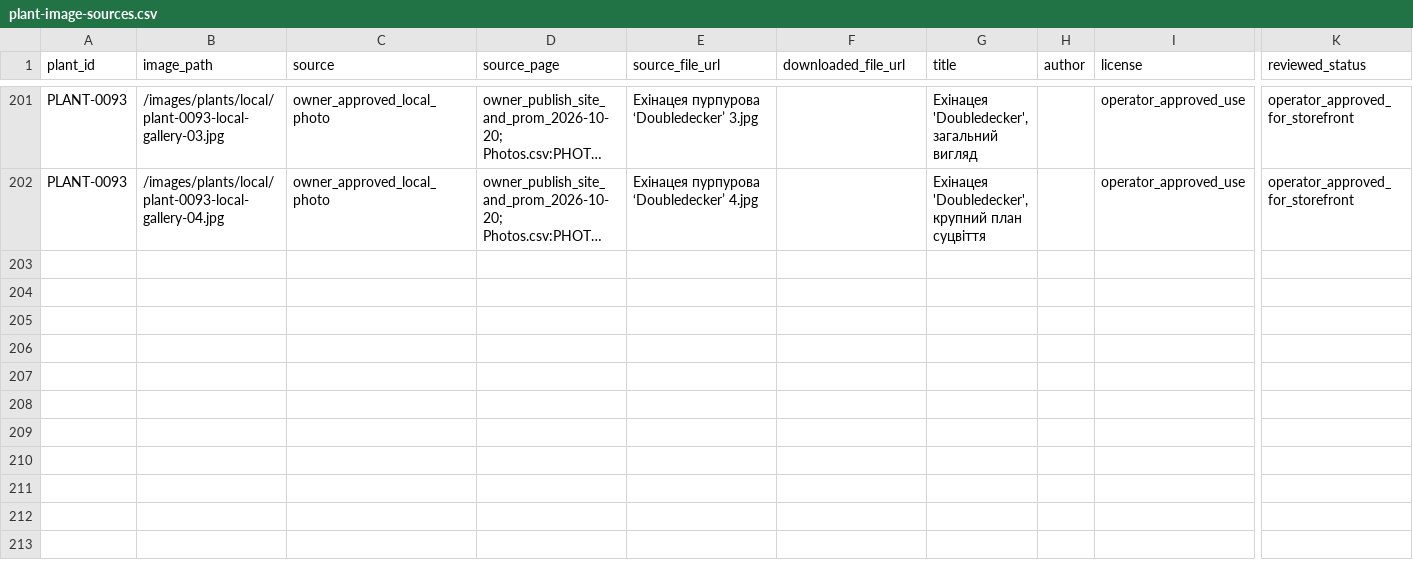
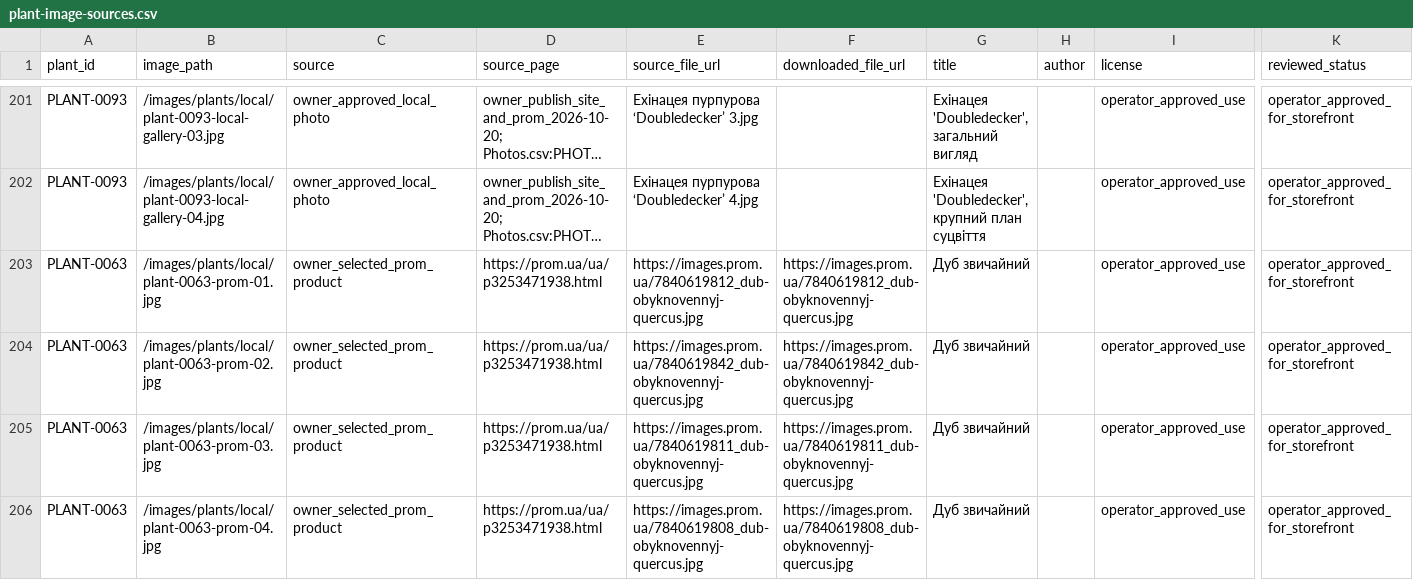
Before and after one commit to prikhodkoab-source/flora-aroma-site, a CSV file: data/plant-image-sources.csv, drawn as a sheet; only a part is shown, gaps mark what is left out; long unchanged cells end in …; rows hold the shown columns only; the diff names each change by its address in the sheet, - before the commit and + after, or states it on an @@ line.

```diff
--- a/data/plant-image-sources.csv
+++ b/data/plant-image-sources.csv
+row 203: PLANT-0063 | /images/plants/local/plant-0063-prom-01.jpg | owner_selected_prom_product | https://prom.ua/ua/p3253471938.html | https://images.prom.ua/7840619812_dub-obyknovennyj-quercus.jpg | https://images.prom.ua/7840619812_dub-obyknovennyj-quercus.jpg | Дуб звичайний |  | operator_approved_use | operator_approved_for_storefront
+row 204: PLANT-0063 | /images/plants/local/plant-0063-prom-02.jpg | owner_selected_prom_product | https://prom.ua/ua/p3253471938.html | https://images.prom.ua/7840619842_dub-obyknovennyj-quercus.jpg | https://images.prom.ua/7840619842_dub-obyknovennyj-quercus.jpg | Дуб звичайний |  | operator_approved_use | operator_approved_for_storefront
+row 205: PLANT-0063 | /images/plants/local/plant-0063-prom-03.jpg | owner_selected_prom_product | https://prom.ua/ua/p3253471938.html | https://images.prom.ua/7840619811_dub-obyknovennyj-quercus.jpg | https://images.prom.ua/7840619811_dub-obyknovennyj-quercus.jpg | Дуб звичайний |  | operator_approved_use | operator_approved_for_storefront
+row 206: PLANT-0063 | /images/plants/local/plant-0063-prom-04.jpg | owner_selected_prom_product | https://prom.ua/ua/p3253471938.html | https://images.prom.ua/7840619808_dub-obyknovennyj-quercus.jpg | https://images.prom.ua/7840619808_dub-obyknovennyj-quercus.jpg | Дуб звичайний |  | operator_approved_use | operator_approved_for_storefront
```
Also changed, not shown: data/products.csv, 4 other files.
